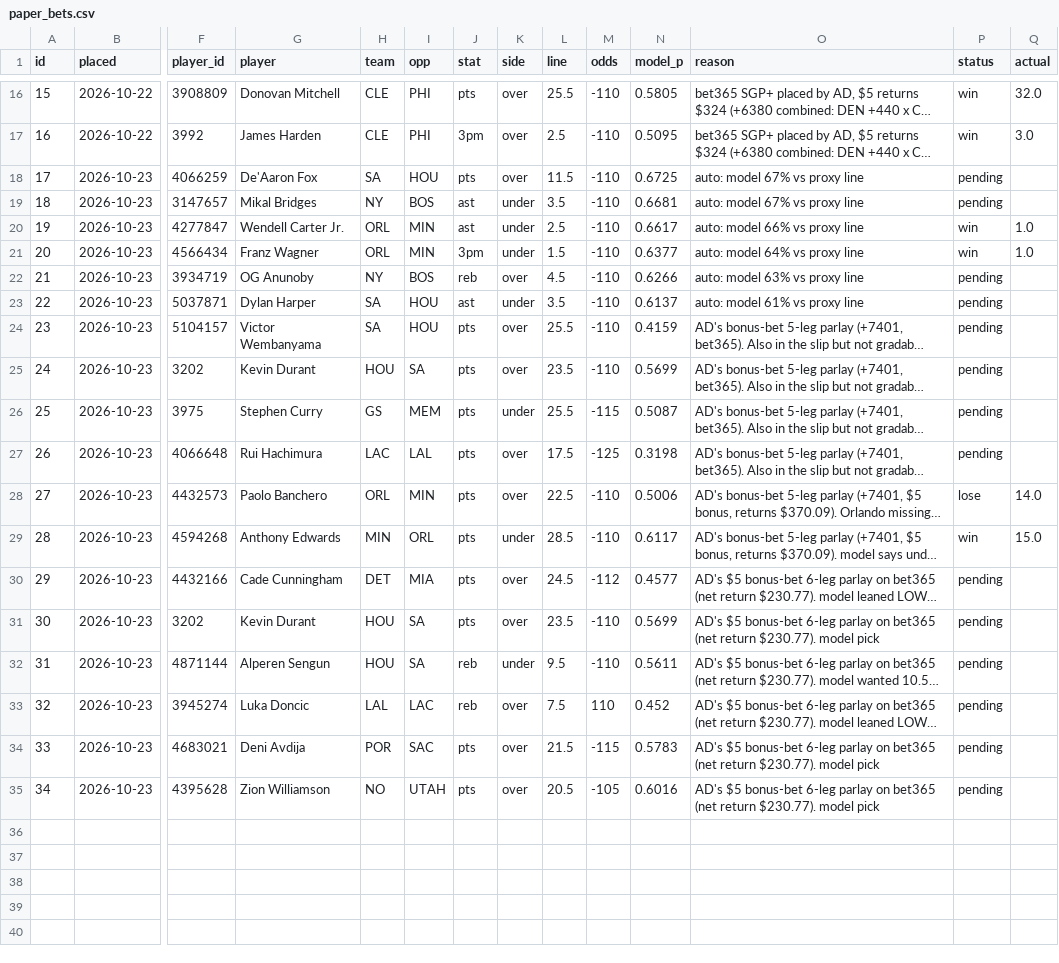
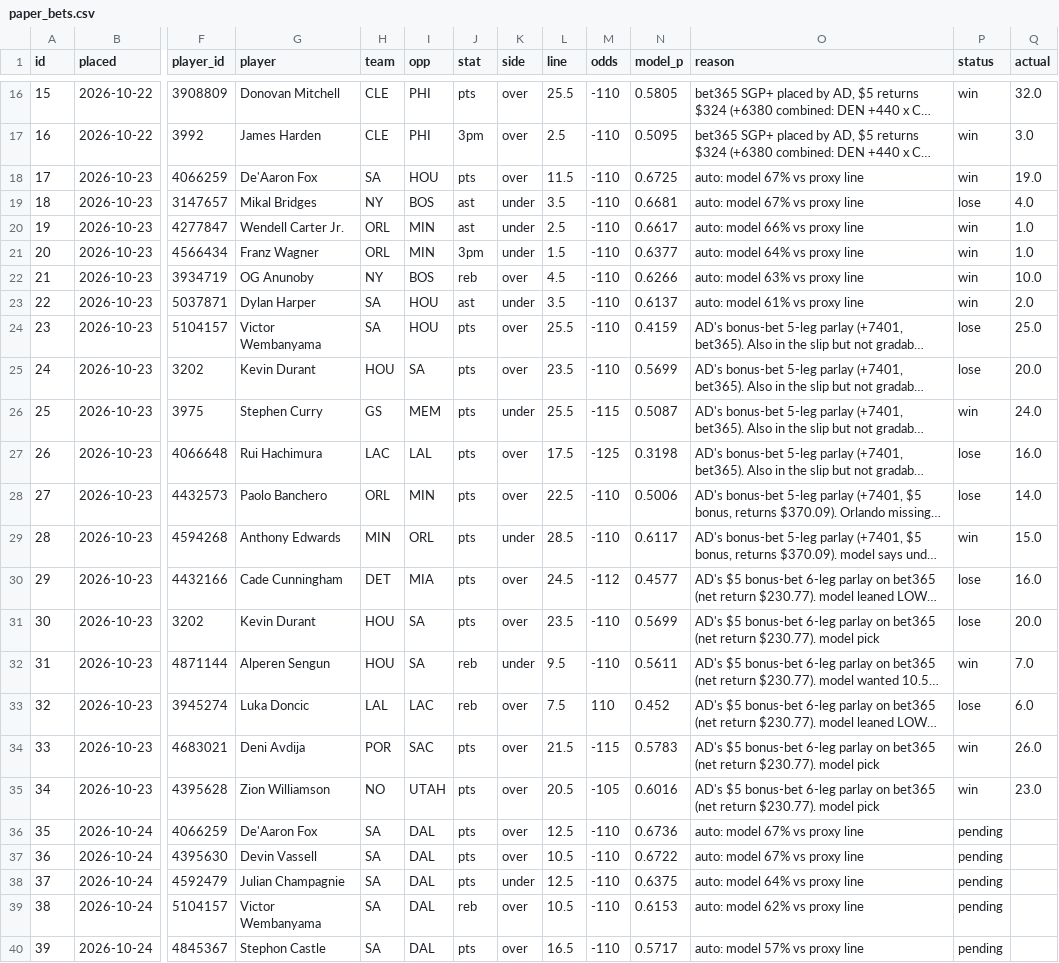
Before and after one commit to Sleepyad/nba-edge, a CSV file: data/paper_bets.csv, drawn as a sheet; only a part is shown, gaps mark what is left out; long unchanged cells end in …; rows hold the shown columns only; the diff names each change by its address in the sheet, - before the commit and + after, or states it on an @@ line.

```diff
--- a/data/paper_bets.csv
+++ b/data/paper_bets.csv
-P18 (status): pending
+P18 (status): win
-Q18 (actual): (empty)
+Q18 (actual): 19.0
-P19 (status): pending
+P19 (status): lose
-Q19 (actual): (empty)
+Q19 (actual): 4.0
-P22:P23 (status): pending
+P22:P23 (status): win
-Q22 (actual): (empty)
+Q22 (actual): 10.0
-Q23 (actual): (empty)
+Q23 (actual): 2.0
-P24:P25 (status): pending
+P24:P25 (status): lose
-Q24 (actual): (empty)
+Q24 (actual): 25.0
-Q25 (actual): (empty)
+Q25 (actual): 20.0
-P26 (status): pending
+P26 (status): win
-Q26 (actual): (empty)
+Q26 (actual): 24.0
-P27 (status): pending
+P27 (status): lose
-Q27 (actual): (empty)
+Q27 (actual): 16.0
-P30:P31 (status): pending
+P30:P31 (status): lose
-Q30 (actual): (empty)
+Q30 (actual): 16.0
-Q31 (actual): (empty)
+Q31 (actual): 20.0
-P32 (status): pending
+P32 (status): win
-Q32 (actual): (empty)
+Q32 (actual): 7.0
-P33 (status): pending
+P33 (status): lose
-Q33 (actual): (empty)
+Q33 (actual): 6.0
-P34:P35 (status): pending
+P34:P35 (status): win
-Q34 (actual): (empty)
+Q34 (actual): 26.0
-Q35 (actual): (empty)
+Q35 (actual): 23.0
+row 36: 35 | 2026-10-24 | 4066259 | De'Aaron Fox | SA | DAL | pts | over | 12.5 | -110 | 0.6736 | auto: model 67% vs proxy line | pending
+row 37: 36 | 2026-10-24 | 4395630 | Devin Vassell | SA | DAL | pts | over | 10.5 | -110 | 0.6722 | auto: model 67% vs proxy line | pending
+row 38: 37 | 2026-10-24 | 4592479 | Julian Champagnie | SA | DAL | pts | under | 12.5 | -110 | 0.6375 | auto: model 64% vs proxy line | pending
+row 39: 38 | 2026-10-24 | 5104157 | Victor Wembanyama | SA | DAL | reb | over | 10.5 | -110 | 0.6153 | auto: model 62% vs proxy line | pending
+row 40: 39 | 2026-10-24 | 4845367 | Stephon Castle | SA | DAL | pts | over | 16.5 | -110 | 0.5717 | auto: model 57% vs proxy line | pending
```
Also changed, not shown: data/games.csv, data/lines.csv, 7 other files.
